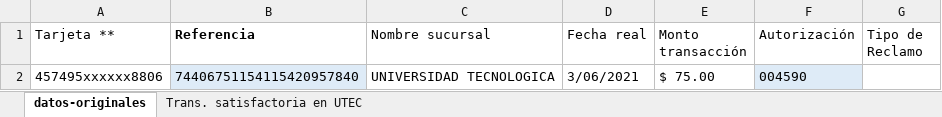
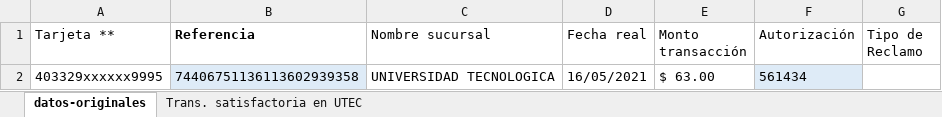
Before and after one commit to fabio97U/querys, an Excel workbook: Especificas/DOCUMENTACION DE RESPALDO.xlsx, sheet datos-originales, drawn as a sheet; values as stored, in another font and other column widths than the file's, no borders; table styles not drawn; removed rows and columns are numbered as before the commit, all else as after; the diff names each change by its address in the sheet, - before the commit and + after, or states it on an @@ line.

```diff
--- a/Especificas/DOCUMENTACION DE RESPALDO.xlsx (sheet datos-originales)
+++ b/Especificas/DOCUMENTACION DE RESPALDO.xlsx (sheet datos-originales)
-row 2: 457495xxxxxx8806 | 74406751154115420957840 | UNIVERSIDAD TECNOLOGICA | 3/06/2021 | $ 75.00 | 004590
+row 2: 403329xxxxxx9995 | 74406751136113602939358 | UNIVERSIDAD TECNOLOGICA | 16/05/2021 | $ 63.00 | 561434
```
Also changed, not shown: sheet Trans. satisfactoria en UTEC, 4 other files.
